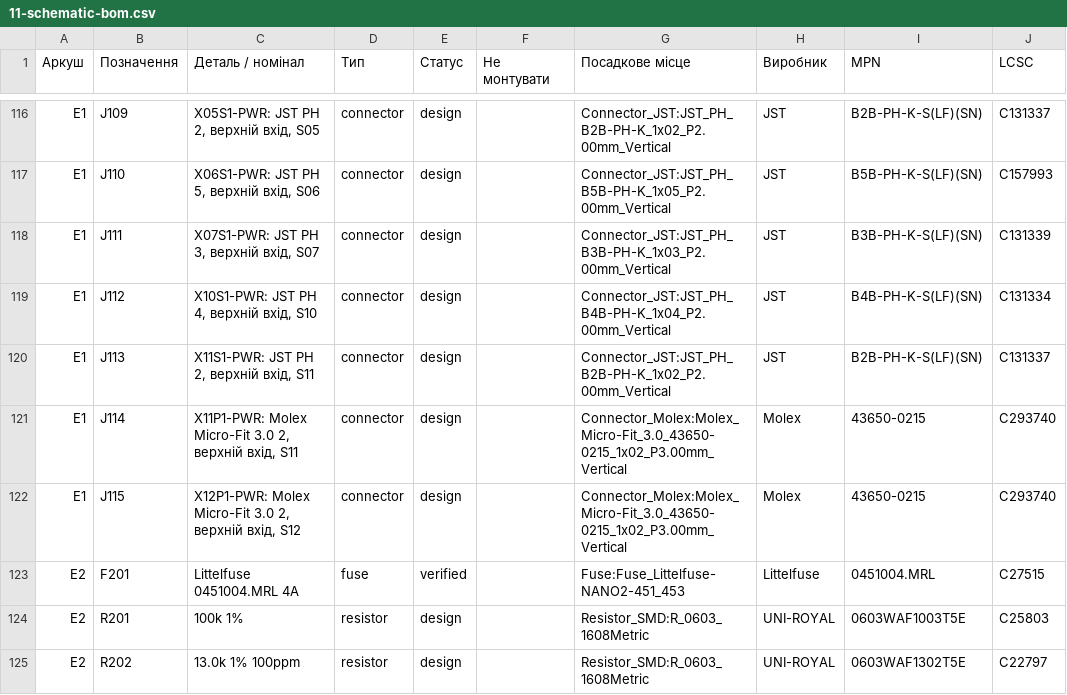
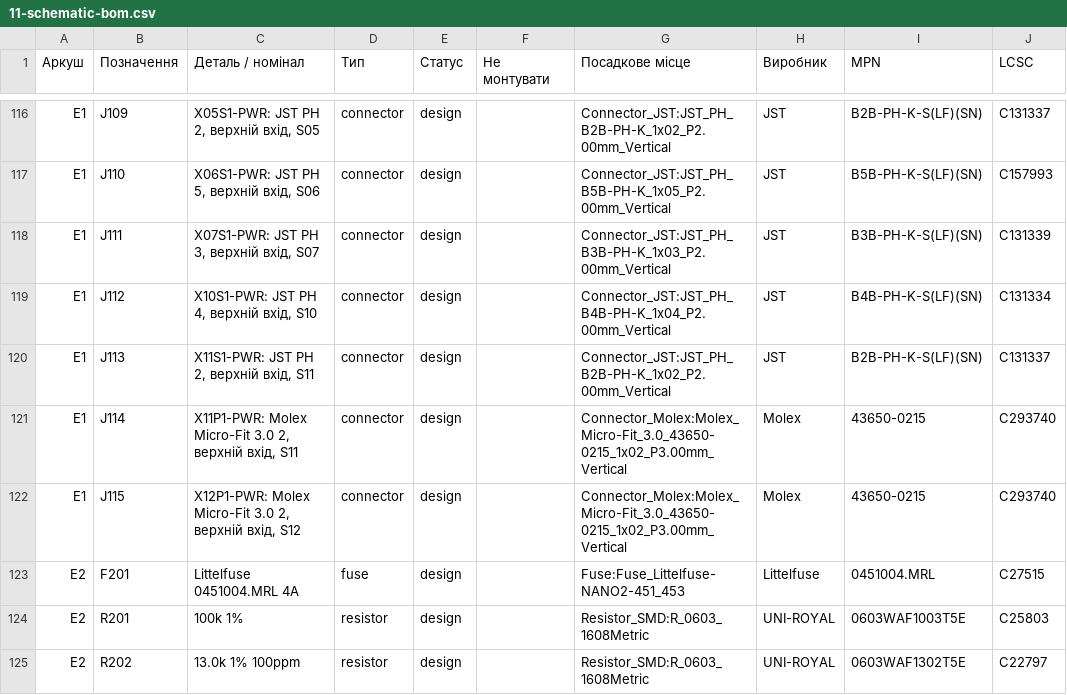
Before and after one commit to lizbeth307/lizbeth307, a CSV file: sat-receiver-audit/build/11-schematic-bom.csv, drawn as a sheet; only a part is shown, gaps mark what is left out; the diff names each change by its address in the sheet, - before the commit and + after, or states it on an @@ line.

```diff
--- a/sat-receiver-audit/build/11-schematic-bom.csv
+++ b/sat-receiver-audit/build/11-schematic-bom.csv
-E123 (Статус): verified
+E123 (Статус): design
```
Also changed, not shown: 27 other files.
